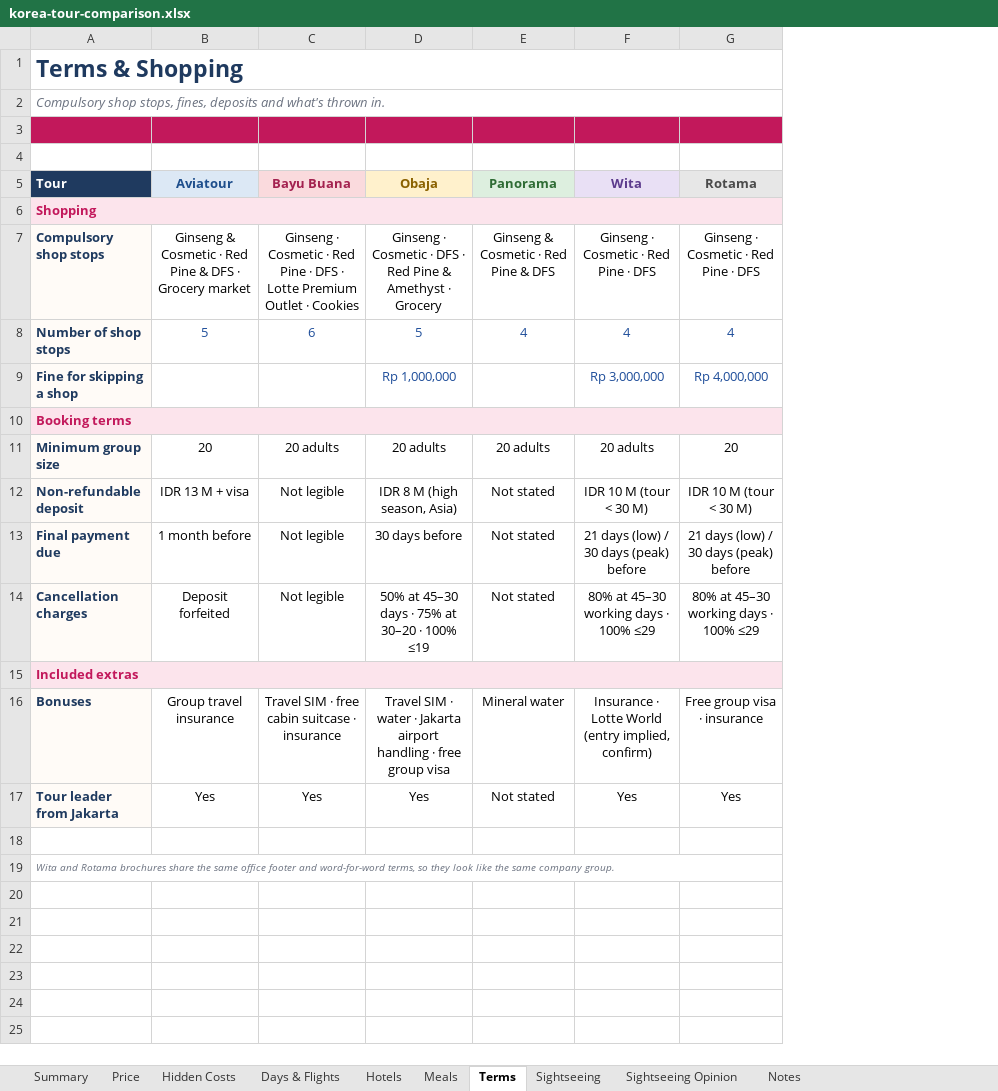
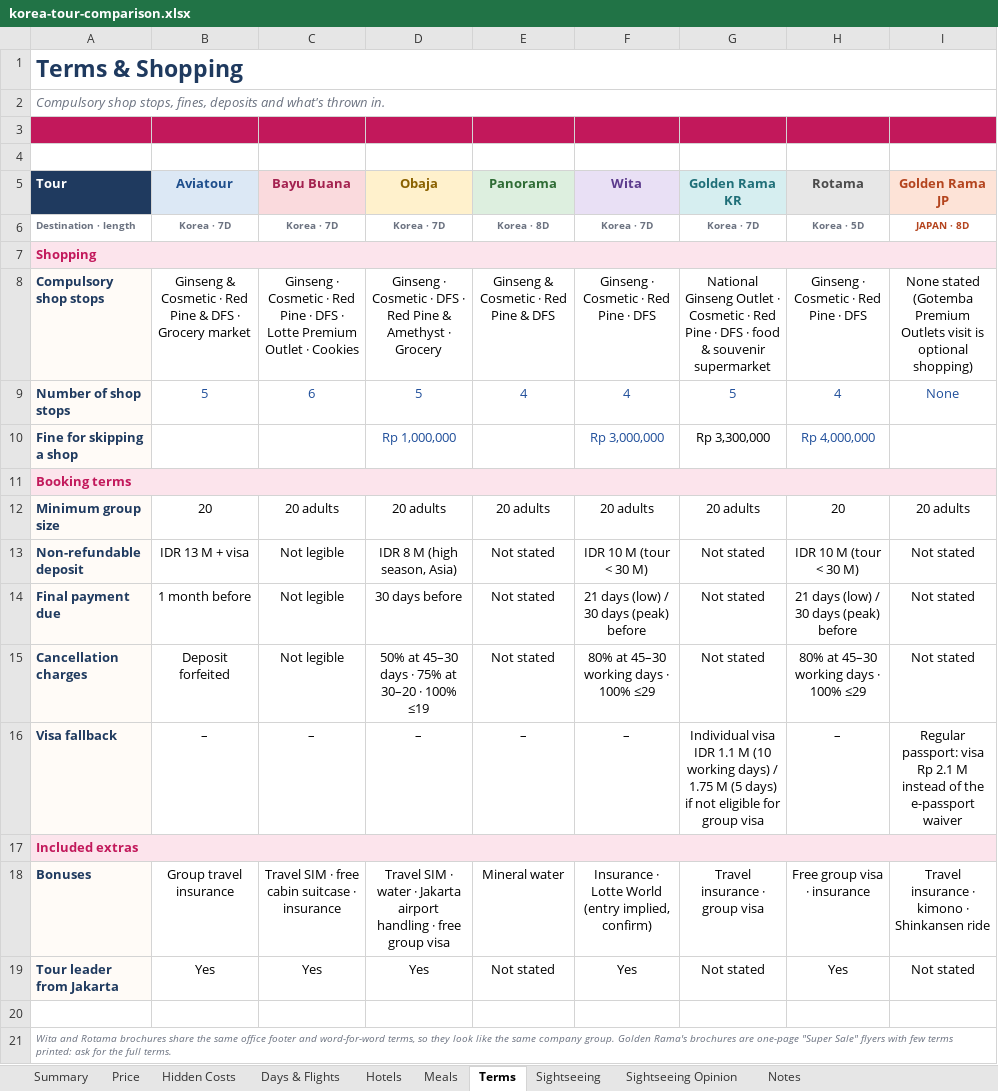
Before and after one commit to TimSam31/Projects, an Excel workbook: korea-tour-comparison/korea-tour-comparison.xlsx, sheet Terms, drawn as a sheet; values as stored, in another font and other column widths than the file's, no borders; conditional formats not drawn; addresses are those after the commit; the diff names each change by its address in the sheet, - before the commit and + after, or states it on an @@ line.

```diff
--- a/korea-tour-comparison/korea-tour-comparison.xlsx (sheet Terms)
+++ b/korea-tour-comparison/korea-tour-comparison.xlsx (sheet Terms)
+column G (Golden Rama KR), rows 8-15: National Ginseng Outlet · Cosmetic · Red Pine · DFS · food & souvenir supermarket | 5 | Rp 3,300,000 |  | 20 adults | Not stated | Not stated | Not stated; rows 18-19: Travel insurance · group visa | Not stated
+column I (Golden Rama JP), rows 8-15: None stated (Gotemba Premium Outlets visit is optional shopping) | None |  |  | 20 adults | Not stated | Not stated | Not stated; rows 18-19: Travel insurance · kimono · Shinkansen ride | Not stated
+row 6: Destination · length | Korea · 7D | Korea · 7D | Korea · 7D | Korea · 8D | Korea · 7D | Korea · 7D | Korea · 5D | JAPAN · 8D
-B7:F7 fill: #FCE4EC
+B7:F7 fill: none
-H7 fill: #FCE4EC
+H7 fill: none
-B11:F11 fill: #FCE4EC
+B11:F11 fill: none
-H11 fill: #FCE4EC
+H11 fill: none
+row 16: Visa fallback | – | – | – | – | – | Individual visa IDR 1.1 M (10 working days) / 1.75 M (5 days) if not eligible for group visa | – | Regular passport: visa Rp 2.1 M instead of the e-passport waiver
-B17:F17 fill: #FCE4EC
+B17:F17 fill: none
-H17 fill: #FCE4EC
+H17 fill: none
-A21 (Tour): …company group.
+A21 (Tour): …company group. Golden Rama's brochures are one-page "Super Sale" flyers with few terms printed: ask for the full terms.
```
Also changed, not shown: sheet Sightseeing, sheet Summary, sheet Hidden Costs, sheet Hotels, sheet Sightseeing Opinion, sheet Price, 3 more sheets, formulas that keep their value, 5 other files.
